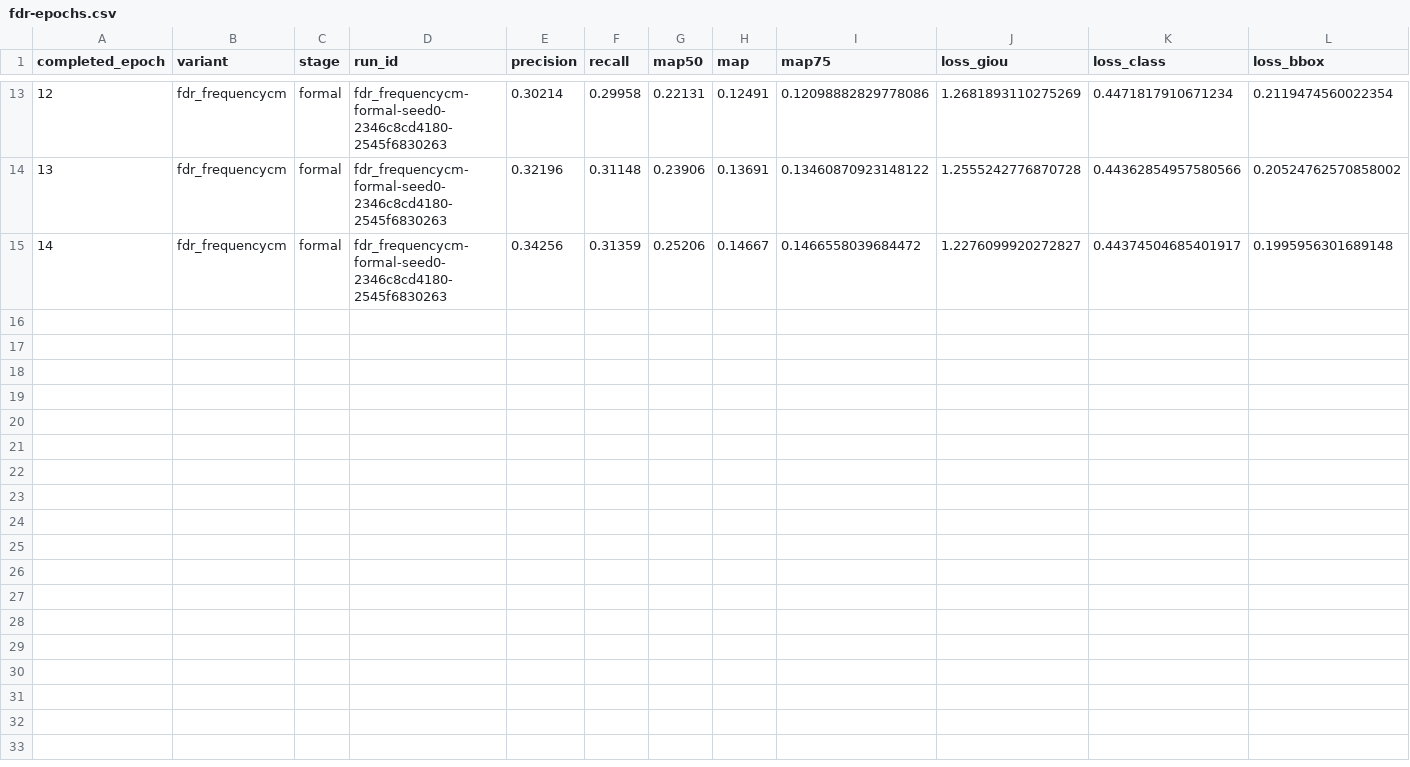
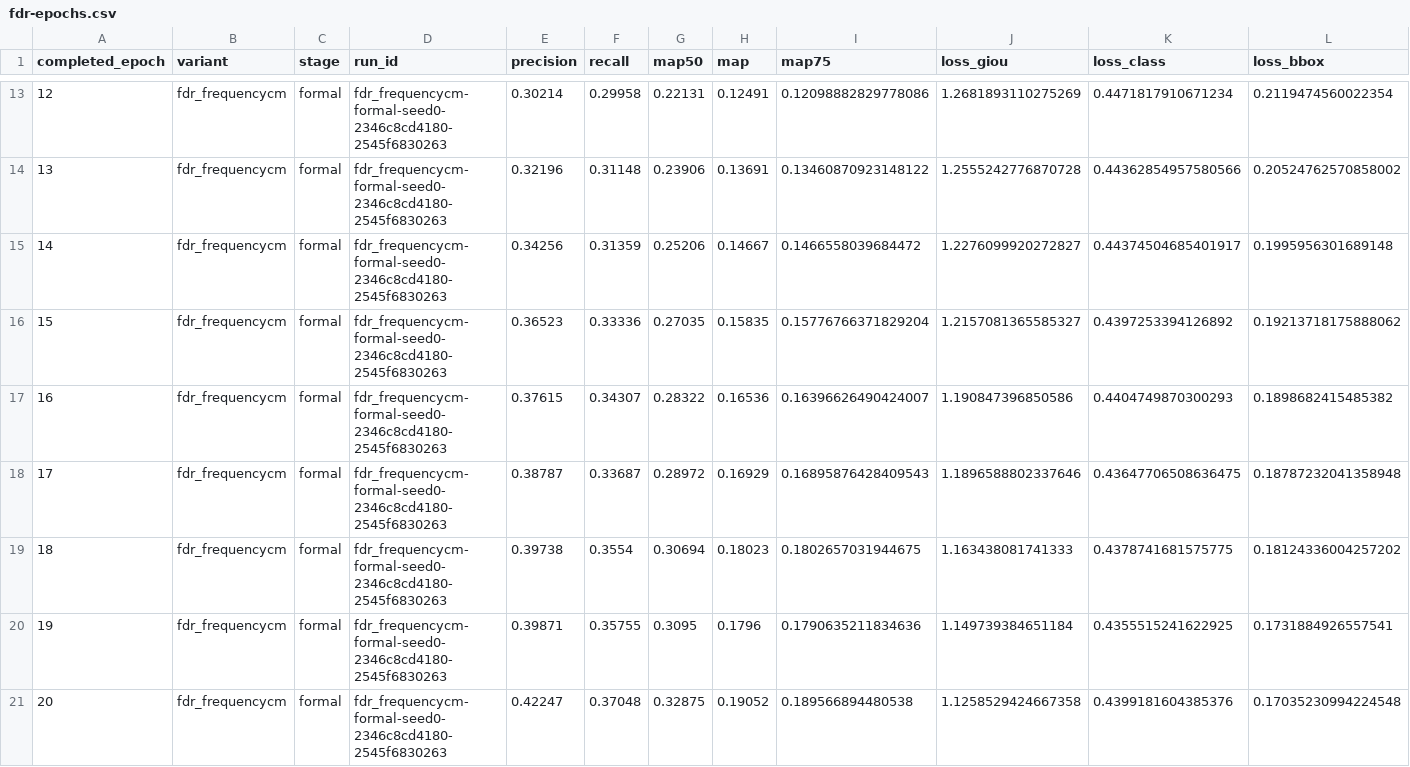
Before and after one commit to kkc236/uav-detection-baselines, a CSV file: results/formal-seed0-fdr-frequencycm-v1/fdr-epochs.csv, drawn as a sheet; only a part is shown, gaps mark what is left out; rows hold the shown columns only; the diff names each change by its address in the sheet, - before the commit and + after, or states it on an @@ line.

Commit message:
Backfill FDR FrequencyCM evidence through epoch 20

```diff
--- a/results/formal-seed0-fdr-frequencycm-v1/fdr-epochs.csv
+++ b/results/formal-seed0-fdr-frequencycm-v1/fdr-epochs.csv
+row 16: 15 | fdr_frequencycm | formal | fdr_frequencycm-formal-seed0-2346c8cd4180-2545f6830263 | 0.36523 | 0.33336 | 0.27035 | 0.15835 | 0.15776766371829204 | 1.2157081365585327 | 0.4397253394126892 | 0.19213718175888062
+row 17: 16 | fdr_frequencycm | formal | fdr_frequencycm-formal-seed0-2346c8cd4180-2545f6830263 | 0.37615 | 0.34307 | 0.28322 | 0.16536 | 0.16396626490424007 | 1.190847396850586 | 0.4404749870300293 | 0.1898682415485382
+row 18: 17 | fdr_frequencycm | formal | fdr_frequencycm-formal-seed0-2346c8cd4180-2545f6830263 | 0.38787 | 0.33687 | 0.28972 | 0.16929 | 0.16895876428409543 | 1.1896588802337646 | 0.43647706508636475 | 0.18787232041358948
+row 19: 18 | fdr_frequencycm | formal | fdr_frequencycm-formal-seed0-2346c8cd4180-2545f6830263 | 0.39738 | 0.3554 | 0.30694 | 0.18023 | 0.1802657031944675 | 1.163438081741333 | 0.4378741681575775 | 0.18124336004257202
+row 20: 19 | fdr_frequencycm | formal | fdr_frequencycm-formal-seed0-2346c8cd4180-2545f6830263 | 0.39871 | 0.35755 | 0.3095 | 0.1796 | 0.1790635211834636 | 1.149739384651184 | 0.4355515241622925 | 0.1731884926557541
+row 21: 20 | fdr_frequencycm | formal | fdr_frequencycm-formal-seed0-2346c8cd4180-2545f6830263 | 0.42247 | 0.37048 | 0.32875 | 0.19052 | 0.189566894480538 | 1.1258529424667358 | 0.4399181604385376 | 0.17035230994224548
```
Also changed, not shown: results/formal-seed0-fdr-frequencycm-v1/results.csv, 3 other files.
